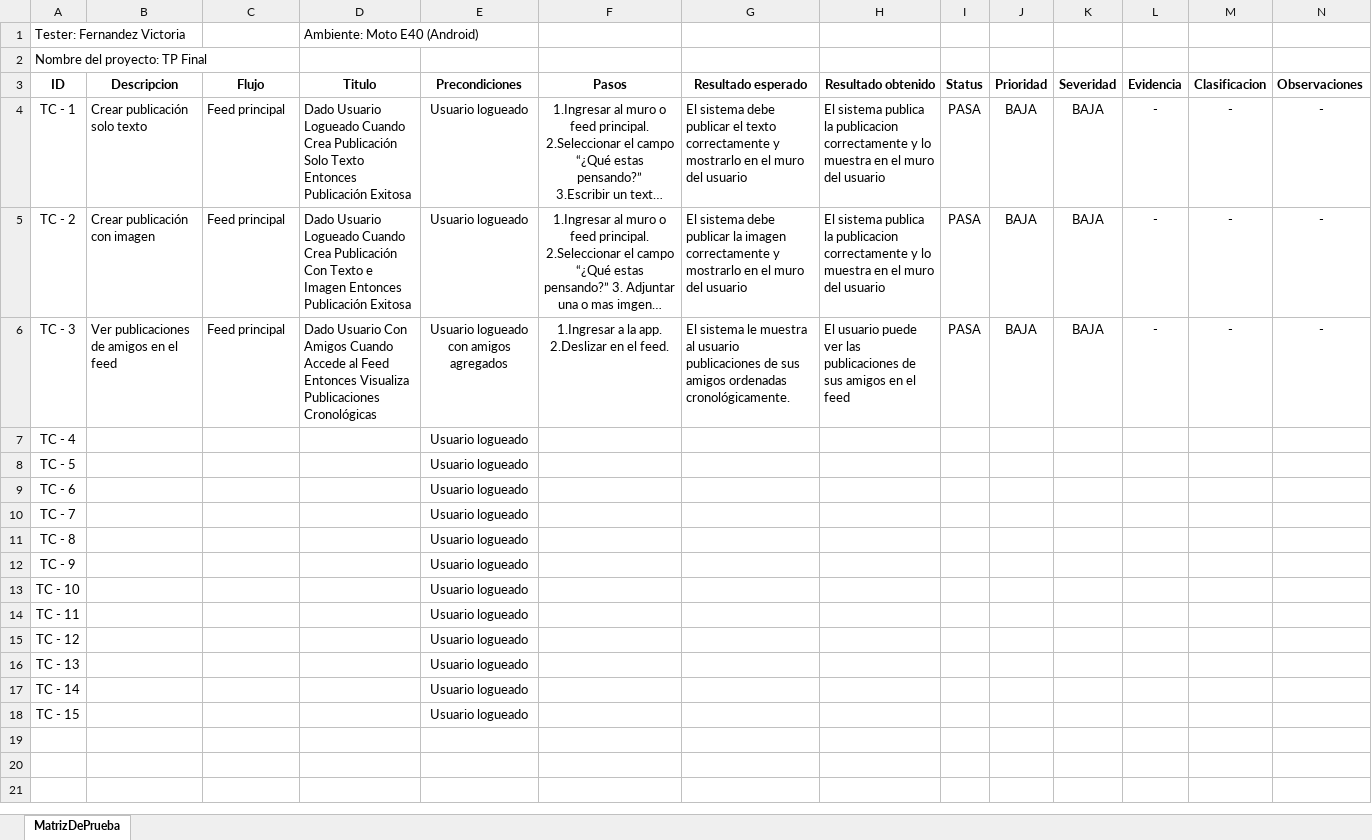
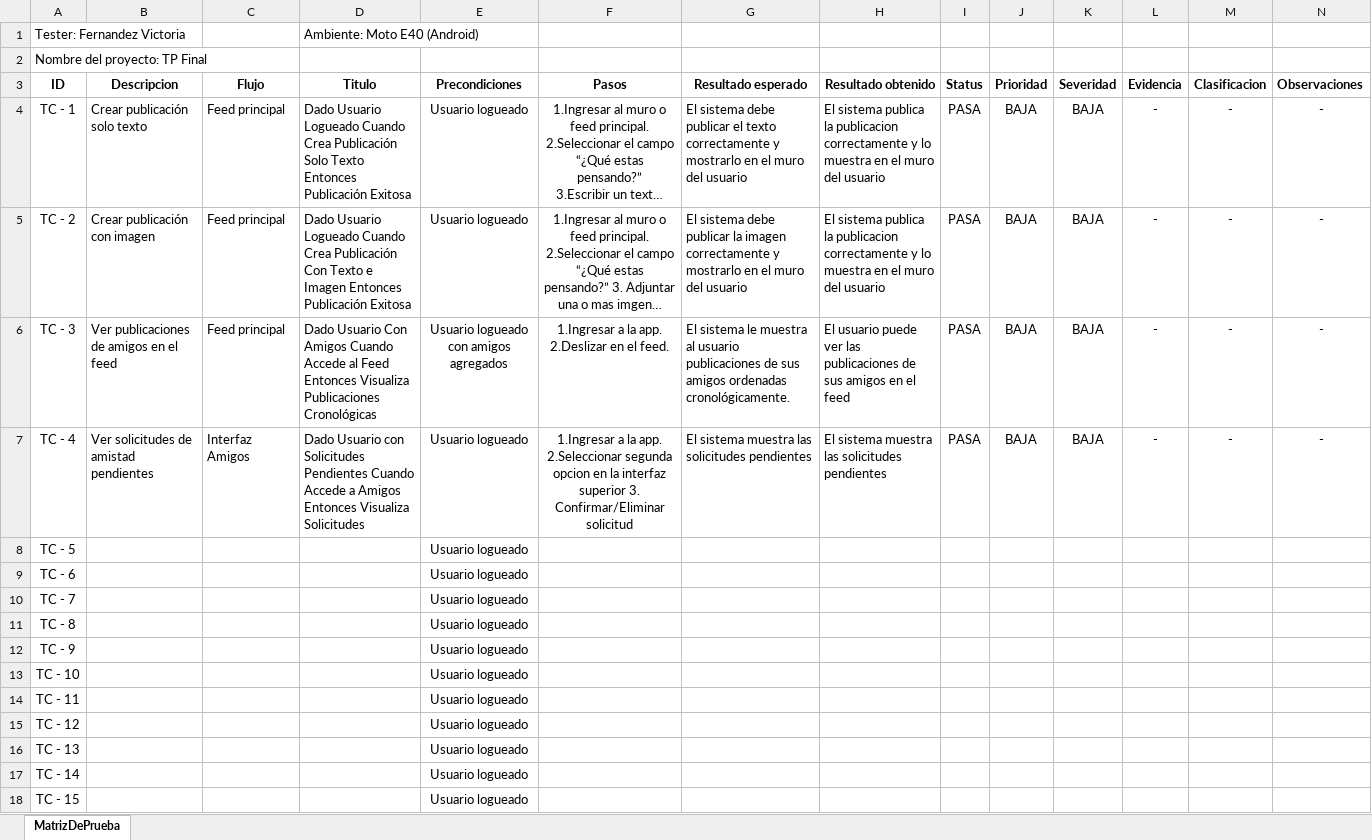
Before and after one commit to 13vickyy/ProyectoFinal-FernandezVictoria, an Excel workbook: CasosDePrueba/MatrizDePrueba.xlsx, sheet MatrizDePrueba, drawn as a sheet; long unchanged cells end in …; values as stored, in another font and other column widths than the file's, no borders; conditional formats not drawn; ↵ is a line break in a cell; the diff names each change by its address in the sheet, - before the commit and + after, or states it on an @@ line.

Commit message:
TestCase4

```diff
--- a/CasosDePrueba/MatrizDePrueba.xlsx (sheet MatrizDePrueba)
+++ b/CasosDePrueba/MatrizDePrueba.xlsx (sheet MatrizDePrueba)
-B7 (Descripcion): (empty)
+B7 (Descripcion): Ver solicitudes de amistad pendientes
-C7 (Flujo): (empty)
+C7 (Flujo): Interfaz Amigos
-D7 (Titulo): (empty)
+D7 (Titulo): Dado Usuario con Solicitudes Pendientes Cuando Accede a Amigos Entonces Visualiza Solicitudes
-F7 (Pasos): (empty)
+F7 (Pasos): 1.Ingresar a la app. ↵ 2.Seleccionar segunda opcion en la interfaz superior 3. Confirmar/Eliminar solicitud
-G7 (Resultado esperado): (empty)
+G7 (Resultado esperado): El sistema muestra las solicitudes pendientes
-H7 (Resultado obtenido): (empty)
+H7 (Resultado obtenido): El sistema muestra las solicitudes pendientes
-I7 (Status): (empty)
+I7 (Status): PASA
-J7 (Prioridad): (empty)
+J7 (Prioridad): BAJA
-K7 (Severidad): (empty)
+K7 (Severidad): BAJA
-L7 (Evidencia): (empty)
+L7 (Evidencia): -
-M7 (Clasificacion): (empty)
+M7 (Clasificacion): -
-N7 (Observaciones): (empty)
+N7 (Observaciones): -
```
